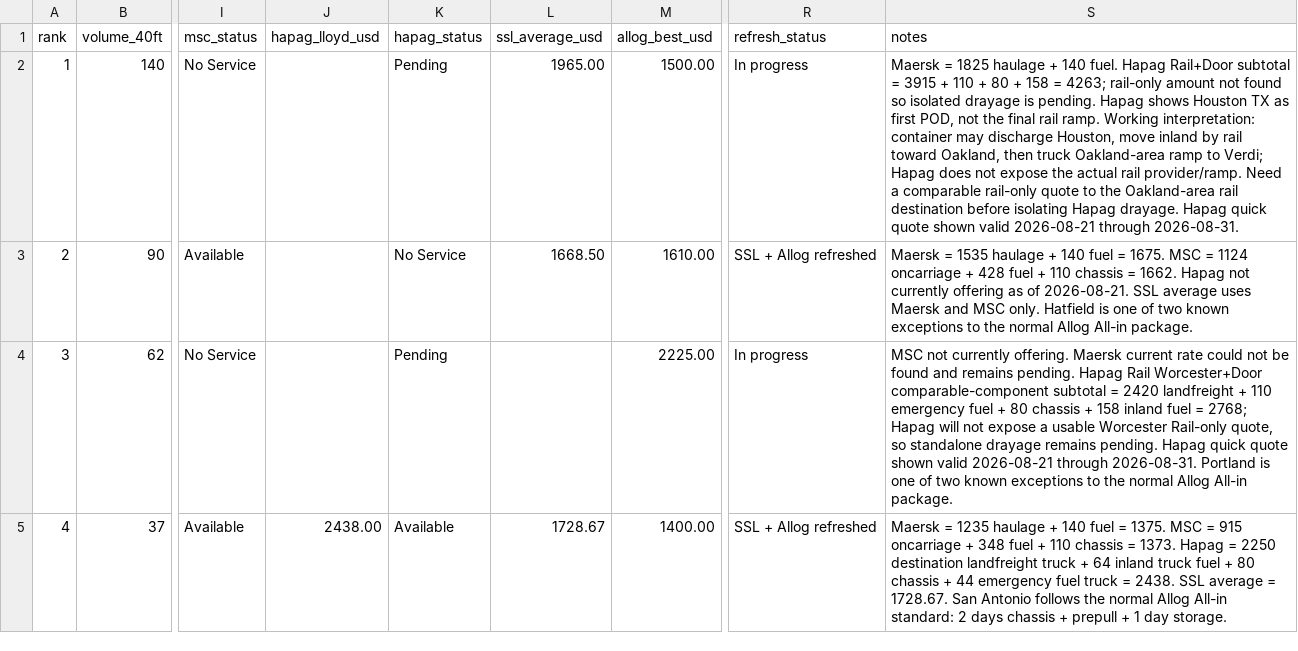
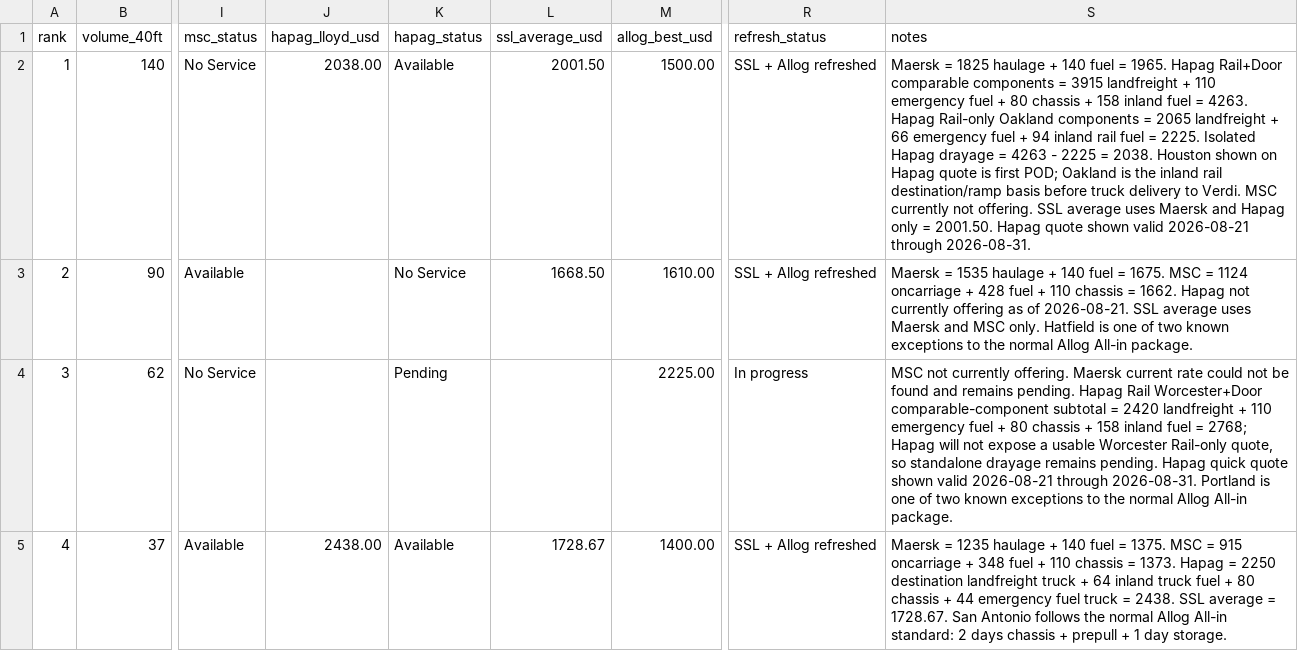
Before and after one commit to ScarletSkyFury-dev/allog-ssl-inland-pricing, a CSV file: data/top10_refresh_2026_q3.csv, drawn as a sheet; only a part is shown, gaps mark what is left out; the diff names each change by its address in the sheet, - before the commit and + after, or states it on an @@ line.

Commit message:
Complete current Hapag Verdi drayage isolation

```diff
--- a/data/top10_refresh_2026_q3.csv
+++ b/data/top10_refresh_2026_q3.csv
-J2 (hapag_lloyd_usd): (empty)
+J2 (hapag_lloyd_usd): 2038.00
-K2 (hapag_status): Pending
+K2 (hapag_status): Available
-L2 (ssl_average_usd): 1965.00
+L2 (ssl_average_usd): 2001.50
-R2 (refresh_status): In progress
+R2 (refresh_status): SSL + Allog refreshed
-S2 (notes): …+ 140 fuel. Hapag Rail+Door subtotal = 3915 + 110 + 80 + 158 = 4263; rail-only amount not found so isolated drayage is pending. Hapag shows Houston TX as first POD, not the final rail ramp. Working interpretation: container may discharge Houston, move inland by rail toward Oakland, then truck Oakland-area ramp to Verdi; Hapag does not expose the actual rail provider/ramp. Need a comparable rail-only quote to the Oakland-area rail destination before isolating Hapag drayage. Hapag quick quote shown…
+S2 (notes): …+ 140 fuel = 1965. Hapag Rail+Door comparable components = 3915 landfreight + 110 emergency fuel + 80 chassis + 158 inland fuel = 4263. Hapag Rail-only Oakland components = 2065 landfreight + 66 emergency fuel + 94 inland rail fuel = 2225. Isolated Hapag drayage = 4263 - 2225 = 2038. Houston shown on Hapag quote is first POD; Oakland is the inland rail destination/ramp basis before truck delivery to Verdi. MSC currently not offering. SSL average uses Maersk and Hapag only = 2001.50. Hapag quote shown…
```
